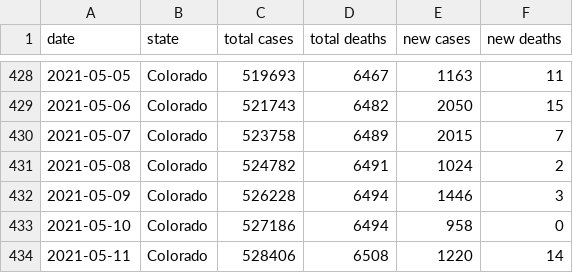
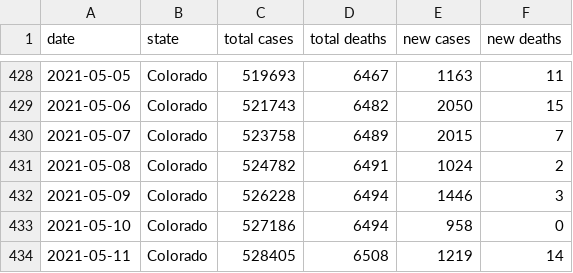
Before and after one commit to Aloereed/covid-19-data, a CSV file: states/Colorado.csv, drawn as a sheet; only a part is shown, gaps mark what is left out.

Commit message:
Updating data.

```diff
--- a/states/Colorado.csv
+++ b/states/Colorado.csv
@@ -433,2 +433,2 @@ date,state,total cases,total deaths,new cases,new deaths
 2021-05-10,Colorado,527186,6494,958,0
-2021-05-11,Colorado,528406,6508,1220,14
+2021-05-11,Colorado,528405,6508,1219,14
```
Also changed, not shown: states/Washington.csv, us.csv, 4 other files.
